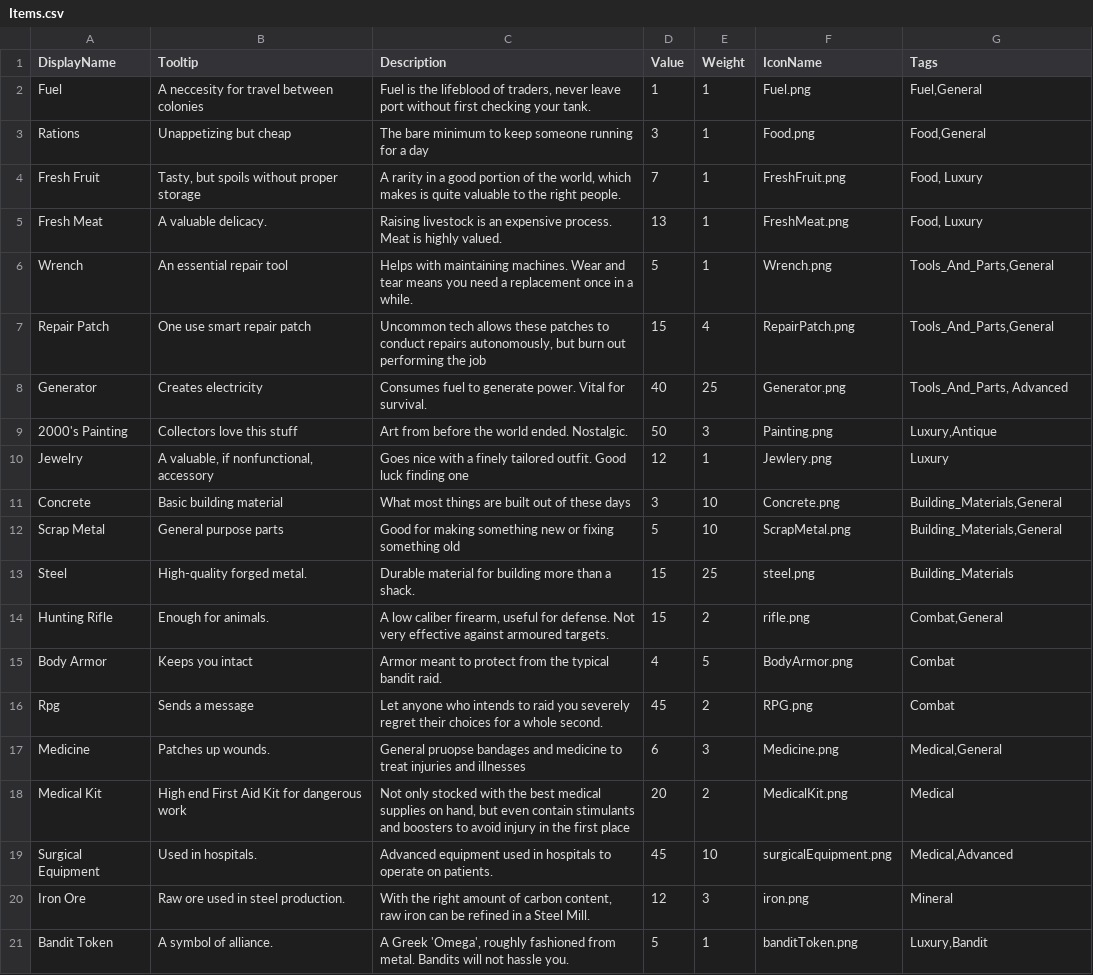
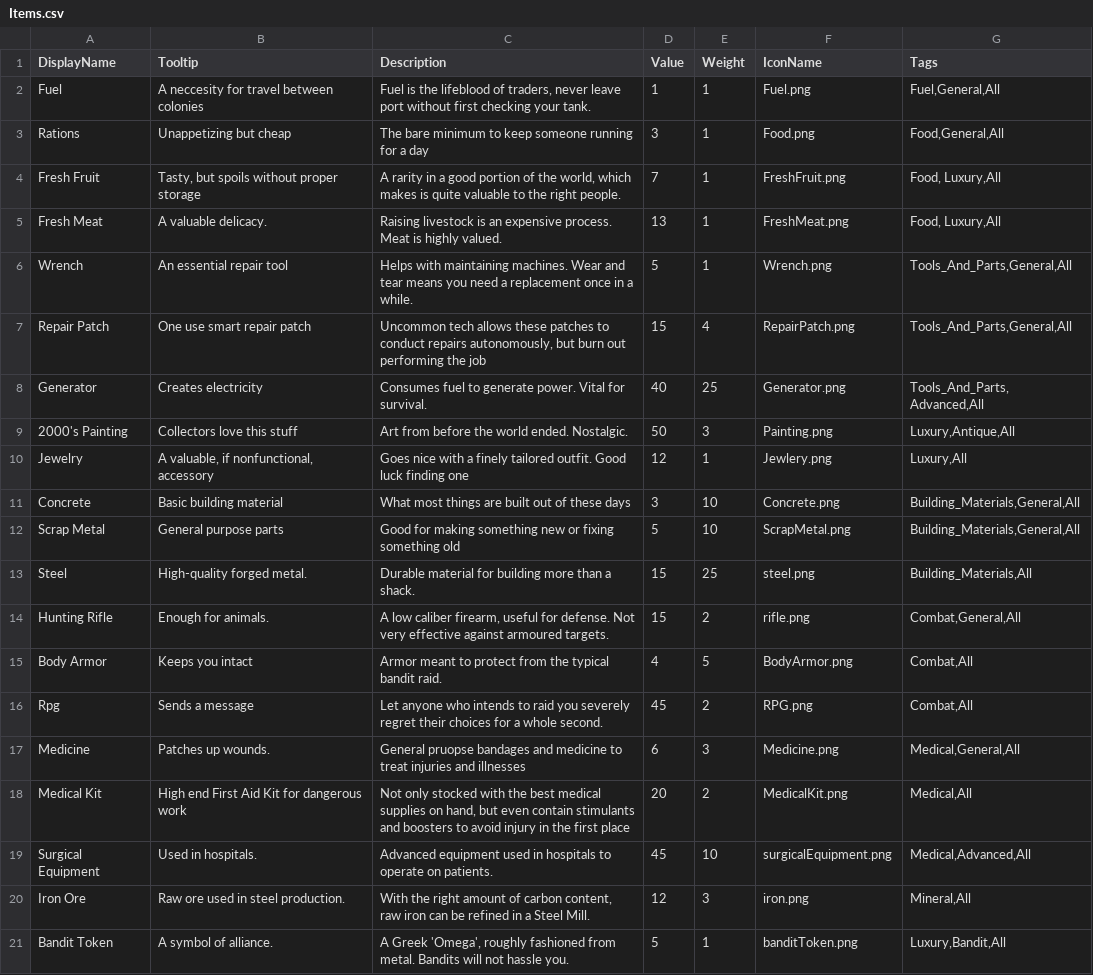
Before and after one commit to GameDevProject-S20/Pre-Production, a CSV file: 4900Project/Assets/StreamingAssets/BackupData/Items.csv, drawn as a sheet; the diff names each change by its address in the sheet, - before the commit and + after, or states it on an @@ line.

Commit message:
update/add a bunch of events STILL NEED TO TEST. player cannot die from %hp dmg when full, add hp change logging, removing more items than a player has just removes all, added 'all' tag for items

```diff
--- a/4900Project/Assets/StreamingAssets/BackupData/Items.csv
+++ b/4900Project/Assets/StreamingAssets/BackupData/Items.csv
-G2 (Tags): Fuel,General
+G2 (Tags): Fuel,General,All
-G3 (Tags): Food,General
+G3 (Tags): Food,General,All
-G4:G5 (Tags): Food, Luxury
+G4:G5 (Tags): Food, Luxury,All
-G6:G7 (Tags): Tools_And_Parts,General
+G6:G7 (Tags): Tools_And_Parts,General,All
-G8 (Tags): Tools_And_Parts, Advanced
+G8 (Tags): Tools_And_Parts, Advanced,All
-G9 (Tags): Luxury,Antique
+G9 (Tags): Luxury,Antique,All
-G10 (Tags): Luxury
+G10 (Tags): Luxury,All
-G11:G12 (Tags): Building_Materials,General
+G11:G12 (Tags): Building_Materials,General,All
-G13 (Tags): Building_Materials
+G13 (Tags): Building_Materials,All
-G14 (Tags): Combat,General
+G14 (Tags): Combat,General,All
-G15:G16 (Tags): Combat
+G15:G16 (Tags): Combat,All
-G17 (Tags): Medical,General
+G17 (Tags): Medical,General,All
-G18 (Tags): Medical
+G18 (Tags): Medical,All
-G19 (Tags): Medical,Advanced
+G19 (Tags): Medical,Advanced,All
-G20 (Tags): Mineral
+G20 (Tags): Mineral,All
-G21 (Tags): Luxury,Bandit
+G21 (Tags): Luxury,Bandit,All
```
Also changed, not shown: 8 other files.
